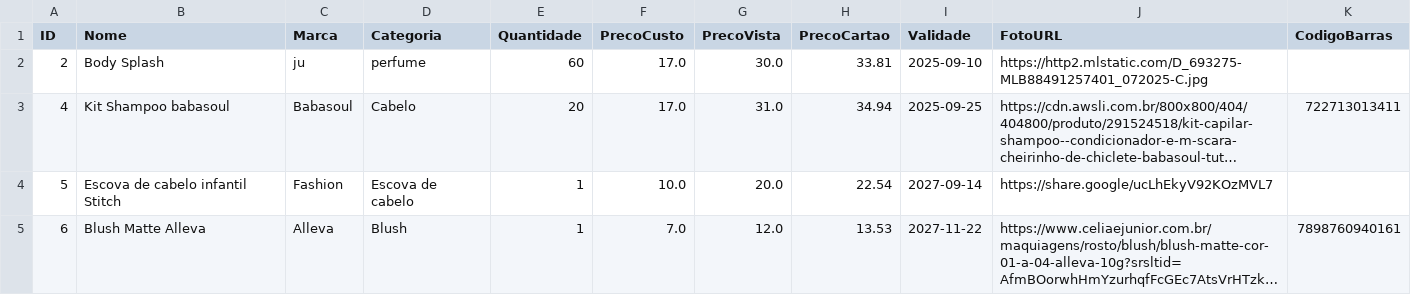
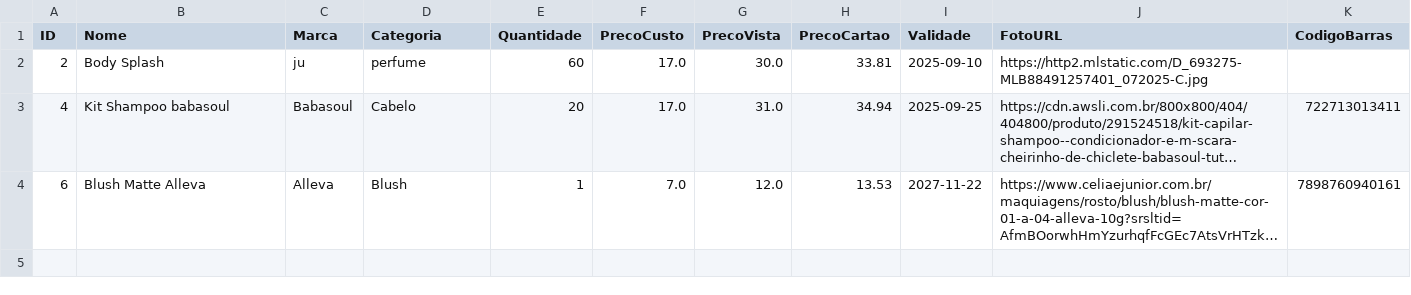
Before and after one commit to ribeiromendes5014-design/minha-loja, a CSV file: produtos.csv, drawn as a sheet; long unchanged cells end in …; the diff names each change by its address in the sheet, - before the commit and + after, or states it on an @@ line.

Commit message:
Atualizando produtos

```diff
--- a/produtos.csv
+++ b/produtos.csv
-row 4: 5 | Escova de cabelo infantil Stitch | Fashion | Escova de cabelo | 1 | 10.0 | 20.0 | 22.54 | 2027-09-14 | https://share.google/ucLhEkyV92KOzMVL7
```
